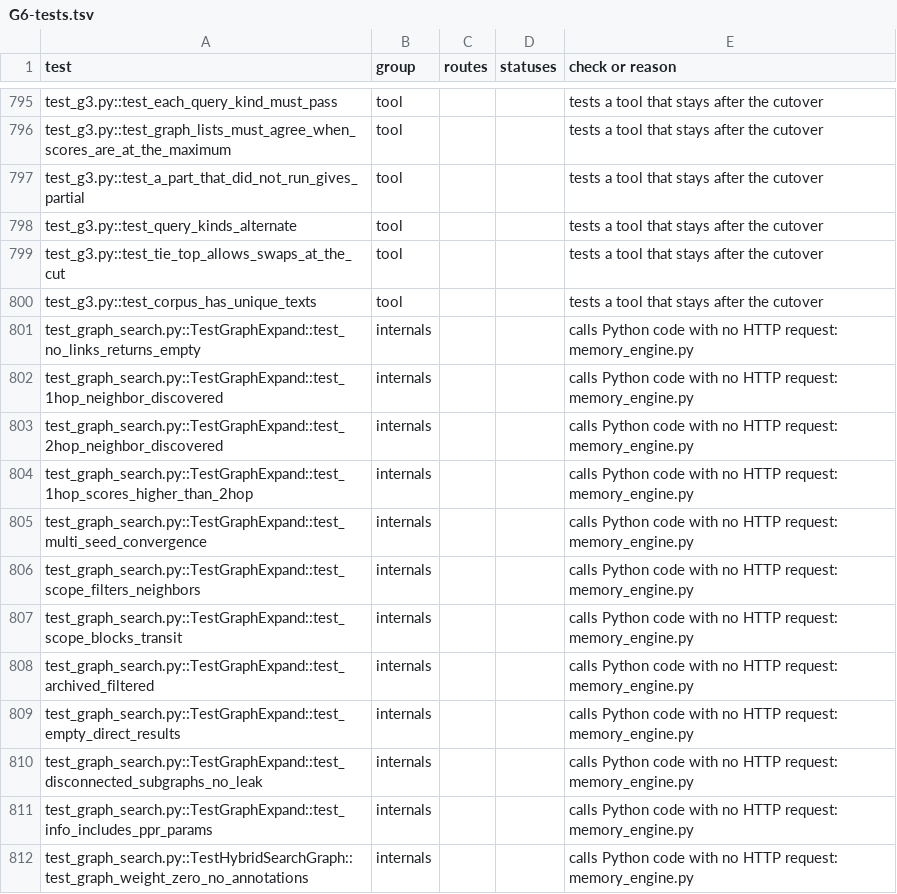
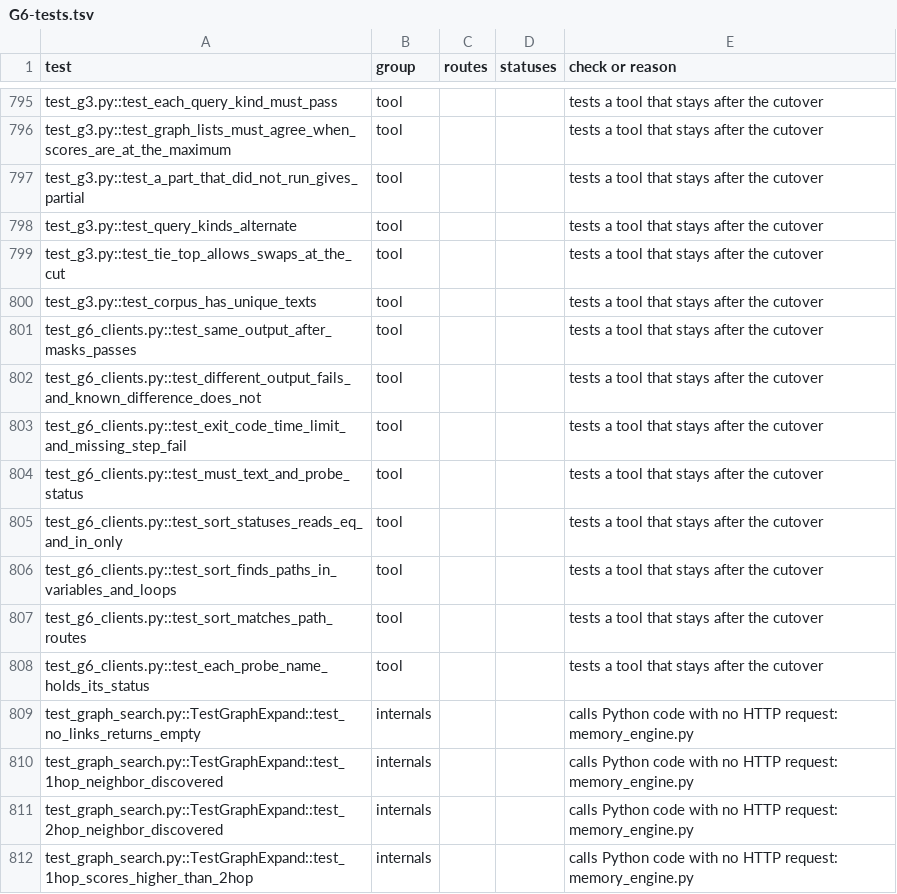
Before and after one commit to divyekant/memories, a TSV file: docs/rust-rewrite/gates/G6-tests.tsv, drawn as a sheet; only a part is shown, gaps mark what is left out; the shorter side is filled out with more unchanged rows.

```diff
--- a/docs/rust-rewrite/gates/G6-tests.tsv
+++ b/docs/rust-rewrite/gates/G6-tests.tsv
@@ -800,2 +800,10 @@ test_g3.py::test_tie_top_allows_swaps_at_the_cut	tool			tests a tool that stays
 test_g3.py::test_corpus_has_unique_texts	tool			tests a tool that stays after the cutover
+test_g6_clients.py::test_same_output_after_masks_passes	tool			tests a tool that stays after the cutover
+test_g6_clients.py::test_different_output_fails_and_known_difference_does_not	tool			tests a tool that stays after the cutover
+test_g6_clients.py::test_exit_code_time_limit_and_missing_step_fail	tool			tests a tool that stays after the cutover
+test_g6_clients.py::test_must_text_and_probe_status	tool			tests a tool that stays after the cutover
+test_g6_clients.py::test_sort_statuses_reads_eq_and_in_only	tool			tests a tool that stays after the cutover
+test_g6_clients.py::test_sort_finds_paths_in_variables_and_loops	tool			tests a tool that stays after the cutover
+test_g6_clients.py::test_sort_matches_path_routes	tool			tests a tool that stays after the cutover
+test_g6_clients.py::test_each_probe_name_holds_its_status	tool			tests a tool that stays after the cutover
 test_graph_search.py::TestGraphExpand::test_no_links_returns_empty	internals			calls Python code with no HTTP request: memory_engine.py
```
Also changed, not shown: 2 other files.
